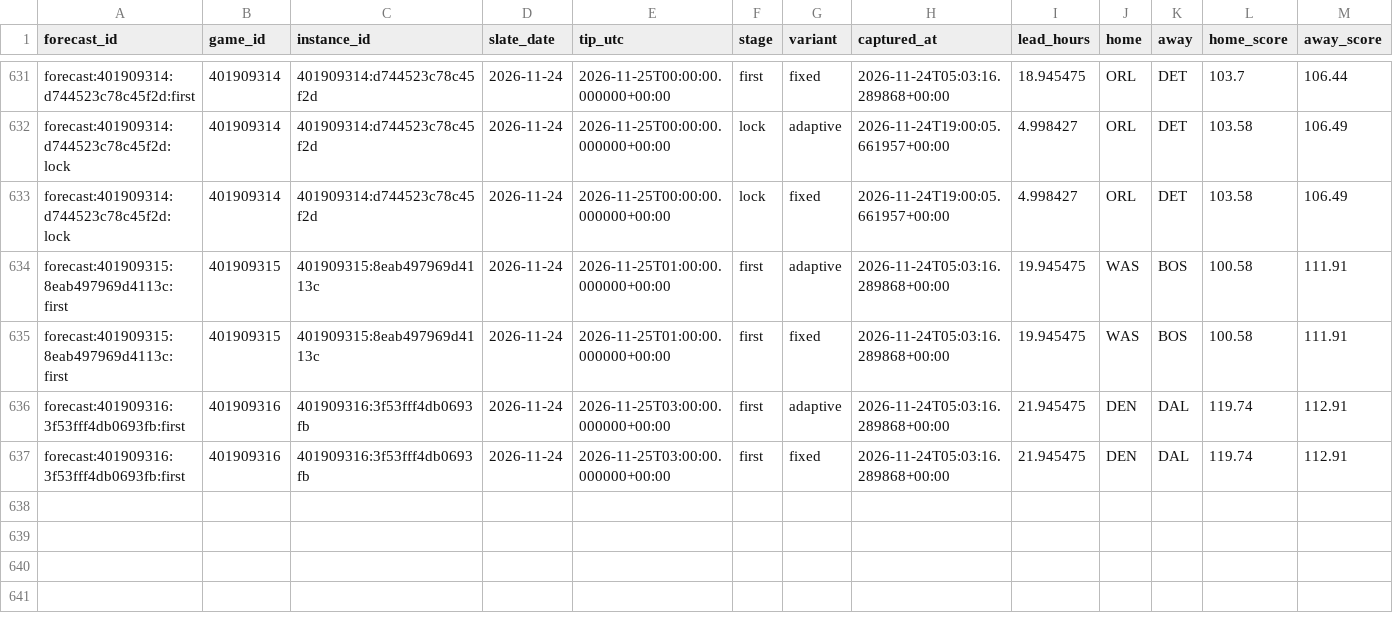
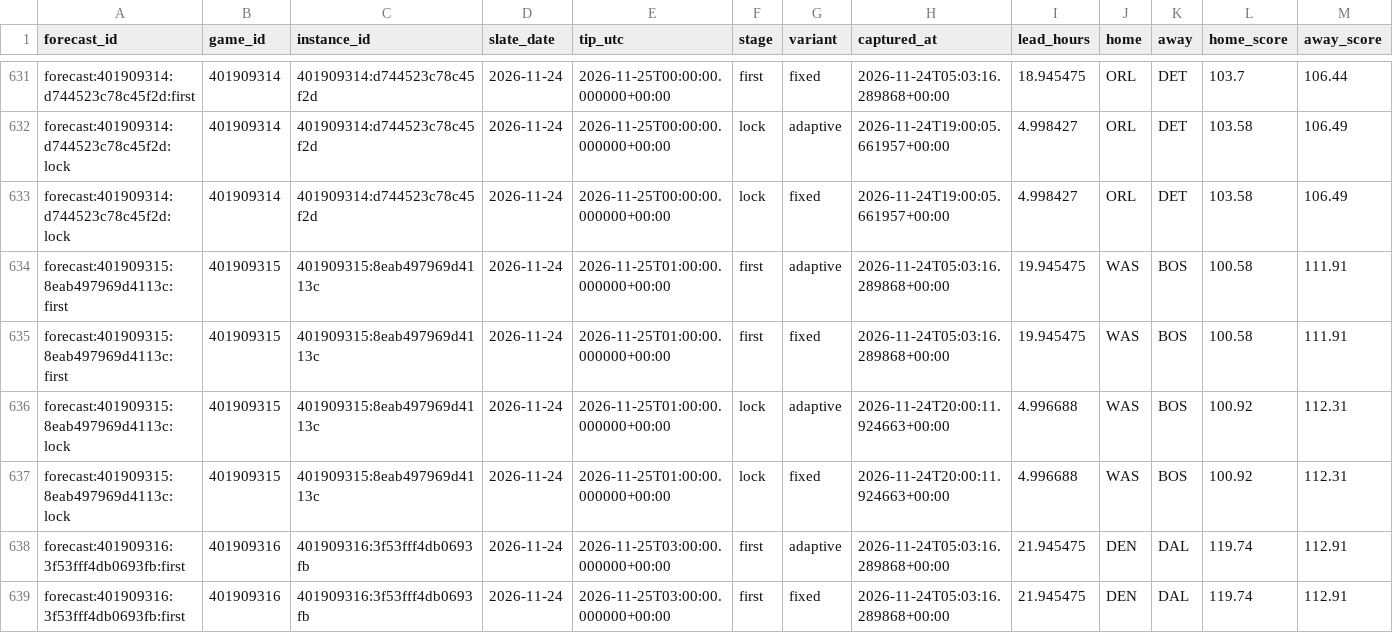
Before and after one commit to Dave356w/NBA-Sleeper-Model, a CSV file: data/predictions.csv, drawn as a sheet; only a part is shown, gaps mark what is left out; rows hold the shown columns only; the diff names each change by its address in the sheet, - before the commit and + after, or states it on an @@ line.

```diff
--- a/data/predictions.csv
+++ b/data/predictions.csv
+row 636: forecast:401909315:8eab497969d4113c:lock | 401909315 | 401909315:8eab497969d4113c | 2026-11-24 | 2026-11-25T01:00:00.000000+00:00 | lock | adaptive | 2026-11-24T20:00:11.924663+00:00 | 4.996688 | WAS | BOS | 100.92 | 112.31
+row 637: forecast:401909315:8eab497969d4113c:lock | 401909315 | 401909315:8eab497969d4113c | 2026-11-24 | 2026-11-25T01:00:00.000000+00:00 | lock | fixed | 2026-11-24T20:00:11.924663+00:00 | 4.996688 | WAS | BOS | 100.92 | 112.31
```
Also changed, not shown: 2 other files.
